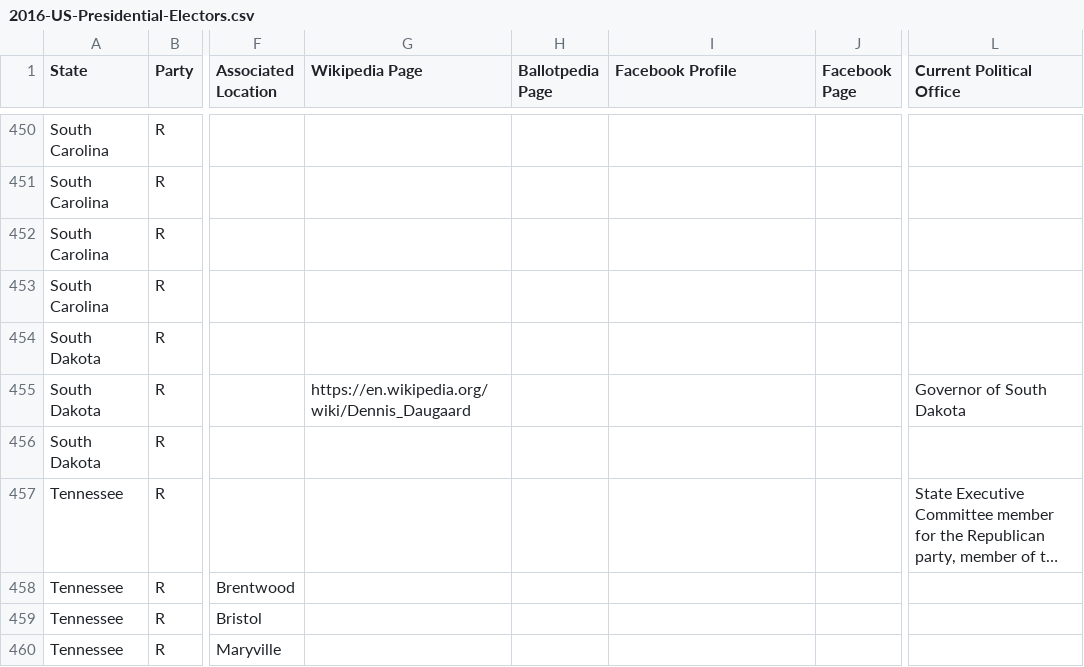
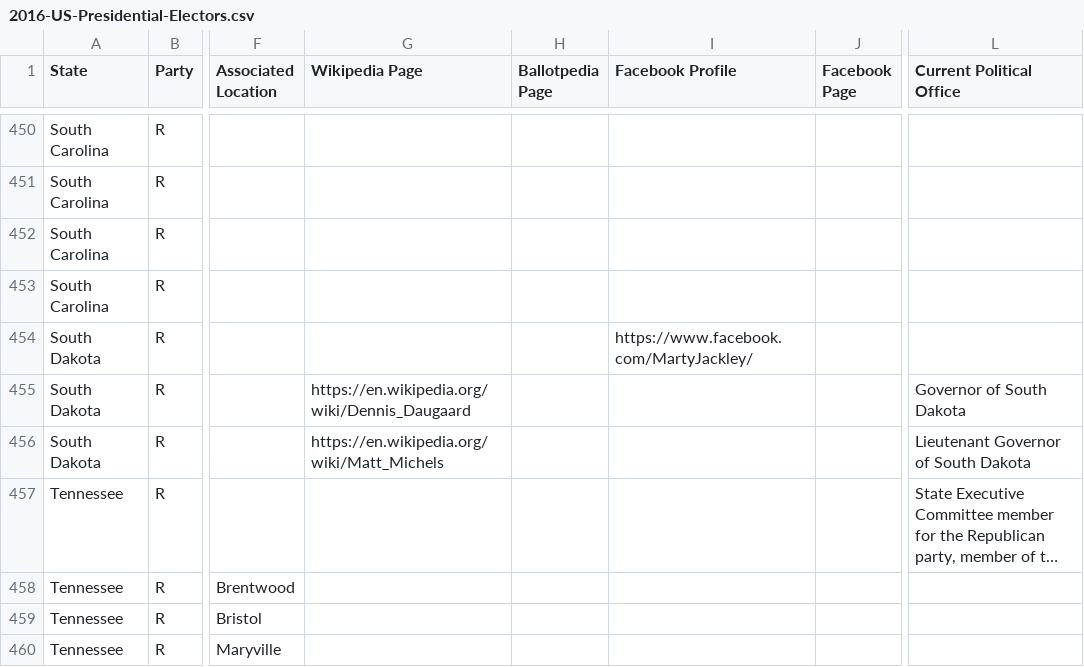
Before and after one commit to sparr/2016-US-Presidential-Electors, a CSV file: 2016-US-Presidential-Electors.csv, drawn as a sheet; only a part is shown, gaps mark what is left out; long unchanged cells end in …; the diff covers the shown part only; the diff names each change by its address in the sheet, - before the commit and + after, or states it on an @@ line.

```diff
--- a/2016-US-Presidential-Electors.csv
+++ b/2016-US-Presidential-Electors.csv
-I454 (Facebook Profile): (empty)
+I454 (Facebook Profile): https://www.facebook.com/MartyJackley/
-G456 (Wikipedia Page): (empty)
+G456 (Wikipedia Page): https://en.wikipedia.org/wiki/Matt_Michels
-L456 (Current Political Office): (empty)
+L456 (Current Political Office): Lieutenant Governor of South Dakota
```
Also changed, not shown: 61 edited cells elsewhere in this file.
